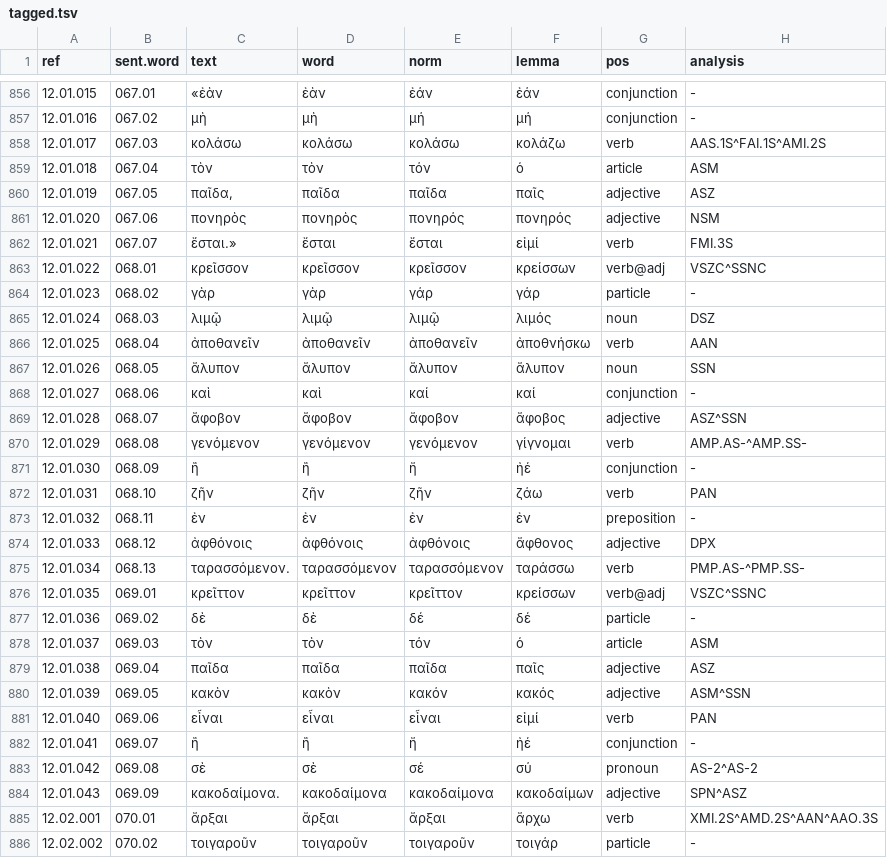
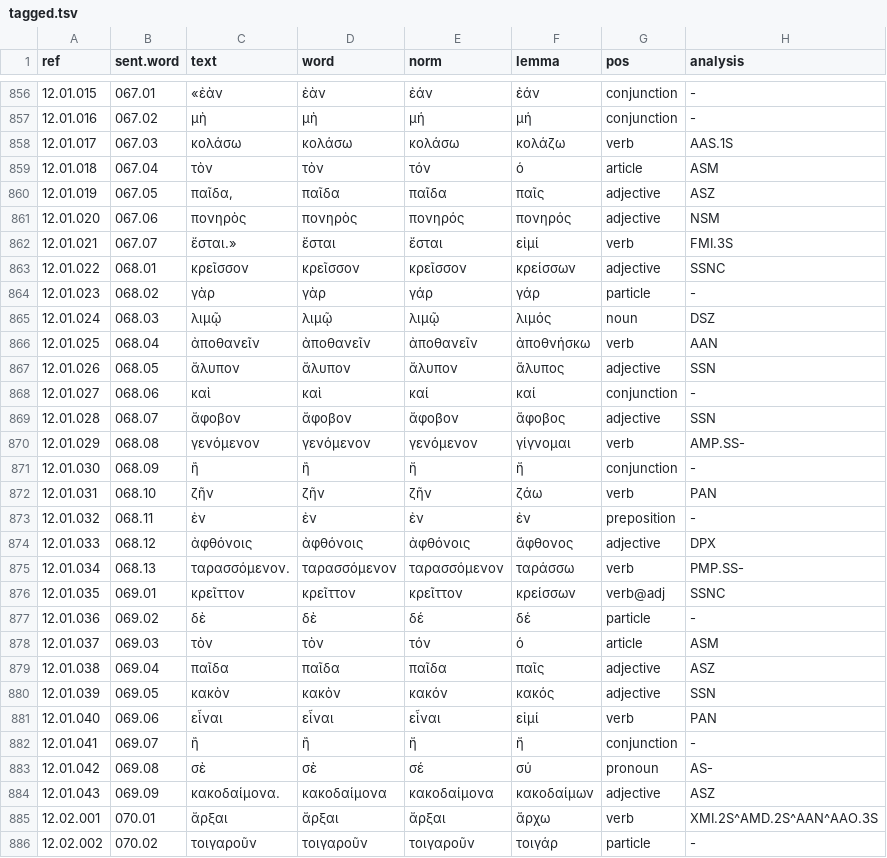
Before and after one commit to jtauber/enchiridion, a TSV file: analysis/tagged.tsv, drawn as a sheet; only a part is shown, gaps mark what is left out; the diff covers the shown part only.

```diff
--- a/analysis/tagged.tsv
+++ b/analysis/tagged.tsv
@@ -857,3 +857,3 @@ ref	sent.word	text	word	norm	lemma	pos	analysis
 12.01.016	067.02	μὴ	μὴ	μή	μή	conjunction	-
-12.01.017	067.03	κολάσω	κολάσω	κολάσω	κολάζω	verb	AAS.1S^FAI.1S^AMI.2S
+12.01.017	067.03	κολάσω	κολάσω	κολάσω	κολάζω	verb	AAS.1S
 12.01.018	067.04	τὸν	τὸν	τόν	ὁ	article	ASM
@@ -862,3 +862,3 @@ ref	sent.word	text	word	norm	lemma	pos	analysis
 12.01.021	067.07	ἔσται.»	ἔσται	ἔσται	εἰμί	verb	FMI.3S
-12.01.022	068.01	κρεῖσσον	κρεῖσσον	κρεῖσσον	κρείσσων	verb@adj	VSZC^SSNC
+12.01.022	068.01	κρεῖσσον	κρεῖσσον	κρεῖσσον	κρείσσων	adjective	SSNC
 12.01.023	068.02	γὰρ	γὰρ	γάρ	γάρ	particle	-
@@ -866,7 +866,7 @@ ref	sent.word	text	word	norm	lemma	pos	analysis
 12.01.025	068.04	ἀποθανεῖν	ἀποθανεῖν	ἀποθανεῖν	ἀποθνήσκω	verb	AAN
-12.01.026	068.05	ἄλυπον	ἄλυπον	ἄλυπον	ἄλυπον	noun	SSN
+12.01.026	068.05	ἄλυπον	ἄλυπον	ἄλυπον	ἄλυπος	adjective	SSN
 12.01.027	068.06	καὶ	καὶ	καί	καί	conjunction	-
-12.01.028	068.07	ἄφοβον	ἄφοβον	ἄφοβον	ἄφοβος	adjective	ASZ^SSN
-12.01.029	068.08	γενόμενον	γενόμενον	γενόμενον	γίγνομαι	verb	AMP.AS-^AMP.SS-
-12.01.030	068.09	ἢ	ἢ	ἤ	ἠέ	conjunction	-
+12.01.028	068.07	ἄφοβον	ἄφοβον	ἄφοβον	ἄφοβος	adjective	SSN
+12.01.029	068.08	γενόμενον	γενόμενον	γενόμενον	γίγνομαι	verb	AMP.SS-
+12.01.030	068.09	ἢ	ἢ	ἤ	ἤ	conjunction	-
 12.01.031	068.10	ζῆν	ζῆν	ζῆν	ζάω	verb	PAN
@@ -874,4 +874,4 @@ ref	sent.word	text	word	norm	lemma	pos	analysis
 12.01.033	068.12	ἀφθόνοις	ἀφθόνοις	ἀφθόνοις	ἄφθονος	adjective	DPX
-12.01.034	068.13	ταρασσόμενον.	ταρασσόμενον	ταρασσόμενον	ταράσσω	verb	PMP.AS-^PMP.SS-
-12.01.035	069.01	κρεῖττον	κρεῖττον	κρεῖττον	κρείσσων	verb@adj	VSZC^SSNC
+12.01.034	068.13	ταρασσόμενον.	ταρασσόμενον	ταρασσόμενον	ταράσσω	verb	PMP.SS-
+12.01.035	069.01	κρεῖττον	κρεῖττον	κρεῖττον	κρείσσων	verb@adj	SSNC
 12.01.036	069.02	δὲ	δὲ	δέ	δέ	particle	-
@@ -879,7 +879,7 @@ ref	sent.word	text	word	norm	lemma	pos	analysis
 12.01.038	069.04	παῖδα	παῖδα	παῖδα	παῖς	adjective	ASZ
-12.01.039	069.05	κακὸν	κακὸν	κακόν	κακός	adjective	ASM^SSN
+12.01.039	069.05	κακὸν	κακὸν	κακόν	κακός	adjective	SSN
 12.01.040	069.06	εἶναι	εἶναι	εἶναι	εἰμί	verb	PAN
-12.01.041	069.07	ἢ	ἢ	ἤ	ἠέ	conjunction	-
-12.01.042	069.08	σὲ	σὲ	σέ	σύ	pronoun	AS-2^AS-2
-12.01.043	069.09	κακοδαίμονα.	κακοδαίμονα	κακοδαίμονα	κακοδαίμων	adjective	SPN^ASZ
+12.01.041	069.07	ἢ	ἢ	ἤ	ἤ	conjunction	-
+12.01.042	069.08	σὲ	σὲ	σέ	σύ	pronoun	AS-
+12.01.043	069.09	κακοδαίμονα.	κακοδαίμονα	κακοδαίμονα	κακοδαίμων	adjective	ASZ
 12.02.001	070.01	ἄρξαι	ἄρξαι	ἄρξαι	ἄρχω	verb	XMI.2S^AMD.2S^AAN^AAO.3S
```
Also changed, not shown: 9 edited cells elsewhere in this file, analysis/tagged_glossed.tsv, 7 other files.
